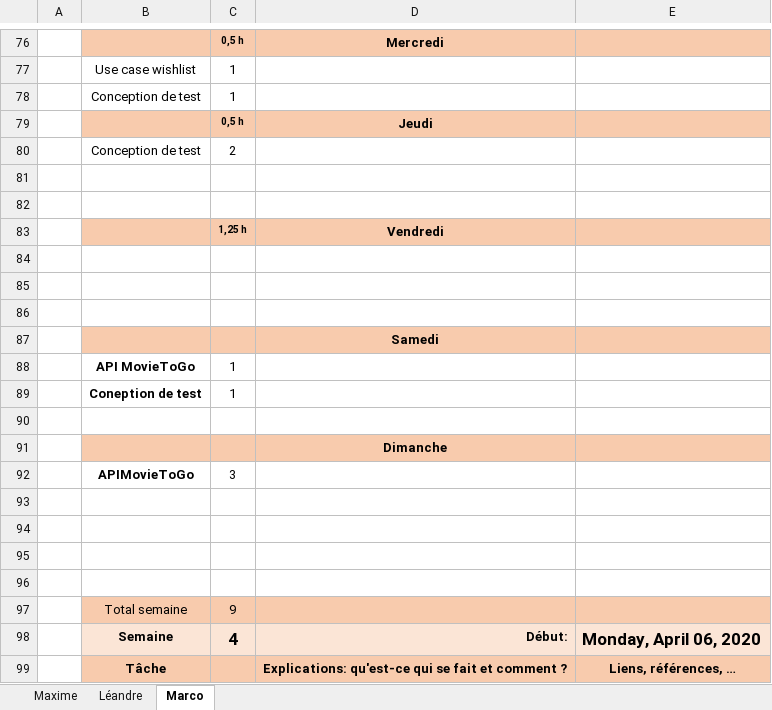
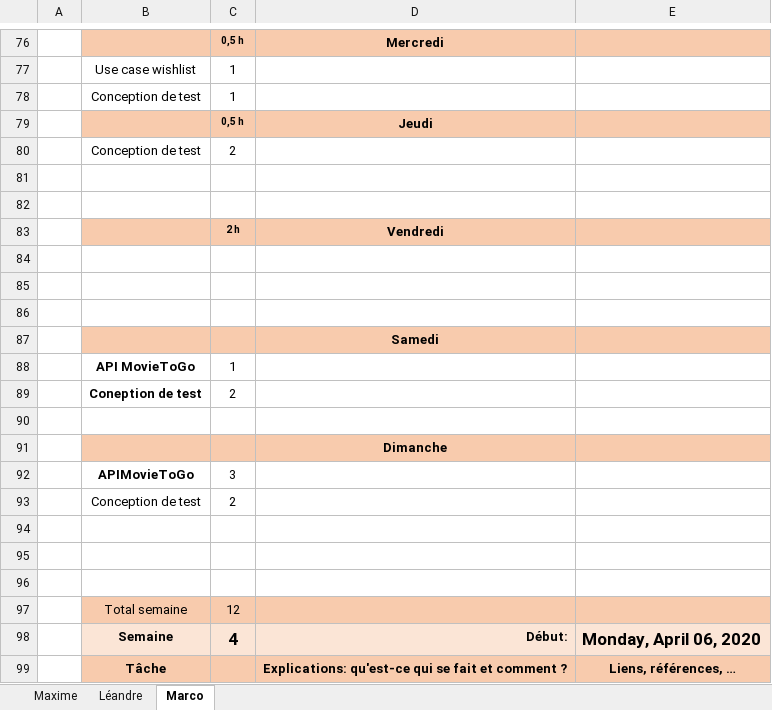
Before and after one commit to Campichele/PROJ, an Excel workbook: Documentation Hermès/PROJ-JournalTravail-GoupeA.xlsx, sheet Marco, drawn as a sheet; only a part is shown, gaps mark what is left out; values as stored, in another font and other column widths than the file's, no borders; removed rows and columns are numbered as before the commit, all else as after; the diff names each change by its address in the sheet, - before the commit and + after, or states it on an @@ line.

Commit message:
conceptiontest

```diff
--- a/Documentation Hermès/PROJ-JournalTravail-GoupeA.xlsx (sheet Marco)
+++ b/Documentation Hermès/PROJ-JournalTravail-GoupeA.xlsx (sheet Marco)
-C83: 1,25 h
+C83: 2 h
-C89: 1
+C89: 2
+row 93:  | Conception de test | 2
-row 97: (empty)
+row 97:  | Total semaine | 12
-B97:E97 fill: none
+B97:E97 fill: #F8CBAD
-row 97:  | Total semaine | 9
```
Also changed, not shown: 1 other file.
